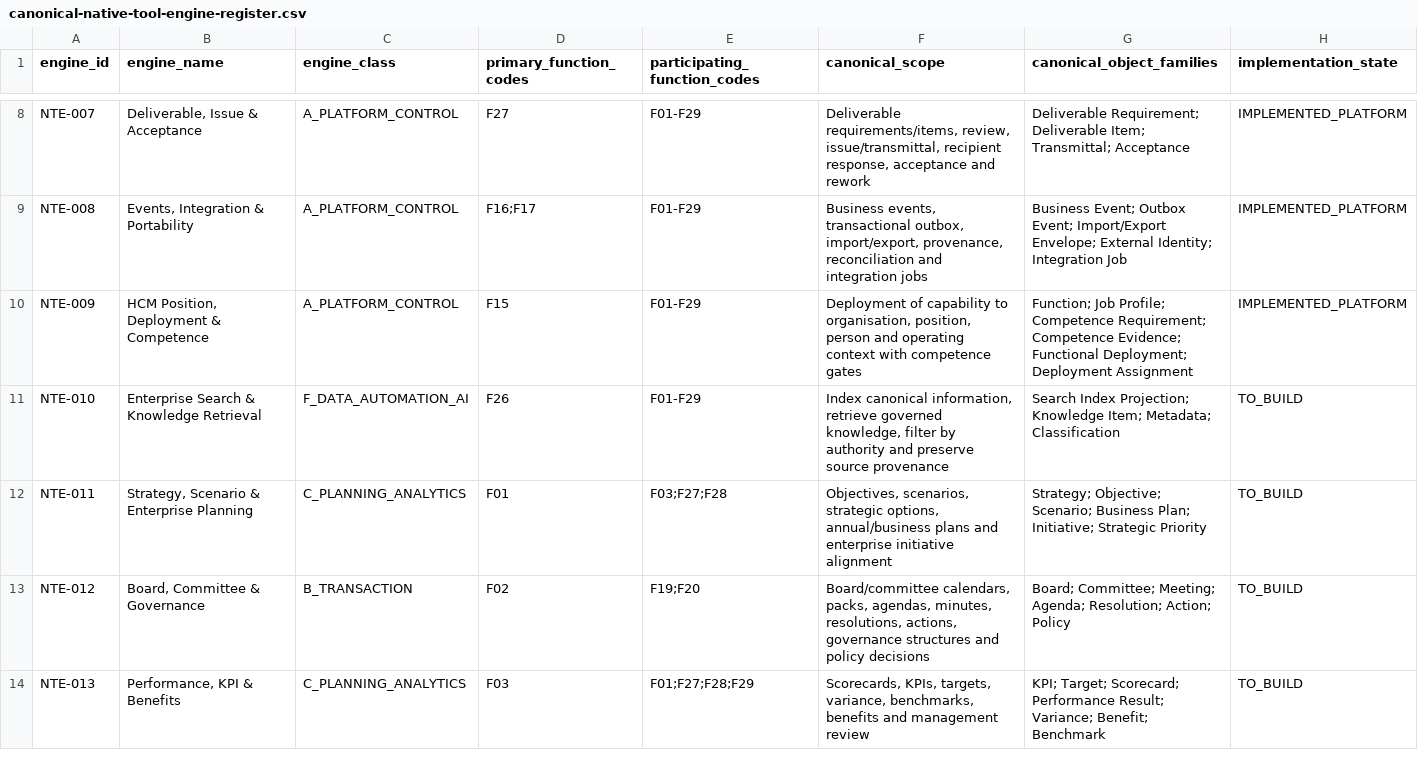
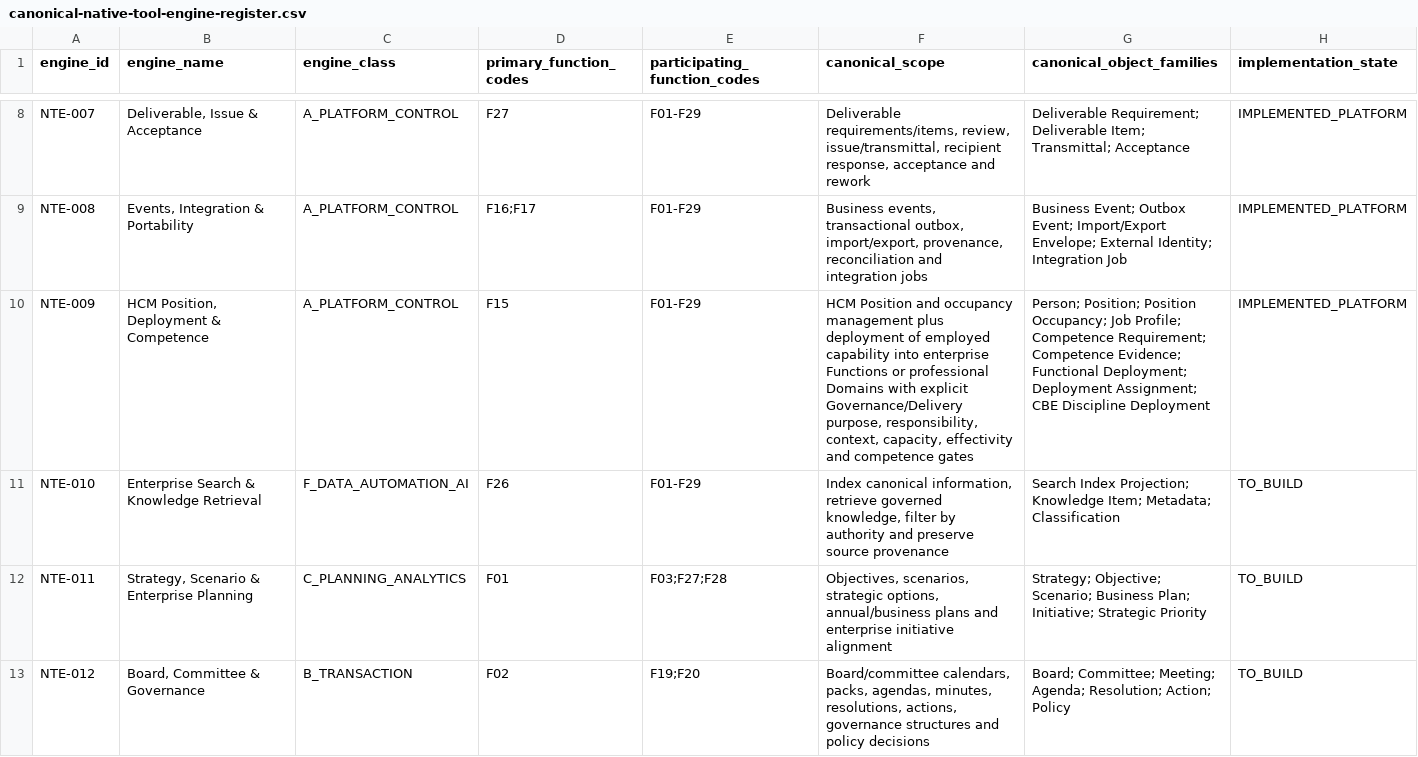
Before and after one commit to 8140spitt/NuBlox-Digital-Applications-V3, a CSV file: docs/architecture/canonical-native-tool-engine-register.csv, drawn as a sheet; only a part is shown, gaps mark what is left out; the shorter side is filled out with more unchanged rows.

Commit message:
docs(hcm): correct NTE-009 canonical position and deployment scope

```diff
--- a/docs/architecture/canonical-native-tool-engine-register.csv
+++ b/docs/architecture/canonical-native-tool-engine-register.csv
@@ -9,3 +9,3 @@ engine_id,engine_name,engine_class,primary_function_codes,participating_function
 "NTE-008","Events, Integration & Portability","A_PLATFORM_CONTROL","F16;F17","F01-F29","Business events, transactional outbox, import/export, provenance, reconciliation and integration jobs","Business Event; Outbox Event; Import/Export Envelope; External Identity; Integration Job","IMPLEMENTED_PLATFORM"
-"NTE-009","HCM Position, Deployment & Competence","A_PLATFORM_CONTROL","F15","F01-F29","Deployment of capability to organisation, position, person and operating context with competence gates","Function; Job Profile; Competence Requirement; Competence Evidence; Functional Deployment; Deployment Assignment","IMPLEMENTED_PLATFORM"
+"NTE-009","HCM Position, Deployment & Competence","A_PLATFORM_CONTROL","F15","F01-F29","HCM Position and occupancy management plus deployment of employed capability into enterprise Functions or professional Domains with explicit Governance/Delivery purpose, responsibility, context, capacity, effectivity and competence gates","Person; Position; Position Occupancy; Job Profile; Competence Requirement; Competence Evidence; Functional Deployment; Deployment Assignment; CBE Discipline Deployment","IMPLEMENTED_PLATFORM"
 "NTE-010","Enterprise Search & Knowledge Retrieval","F_DATA_AUTOMATION_AI","F26","F01-F29","Index canonical information, retrieve governed knowledge, filter by authority and preserve source provenance","Search Index Projection; Knowledge Item; Metadata; Classification","TO_BUILD"
```
